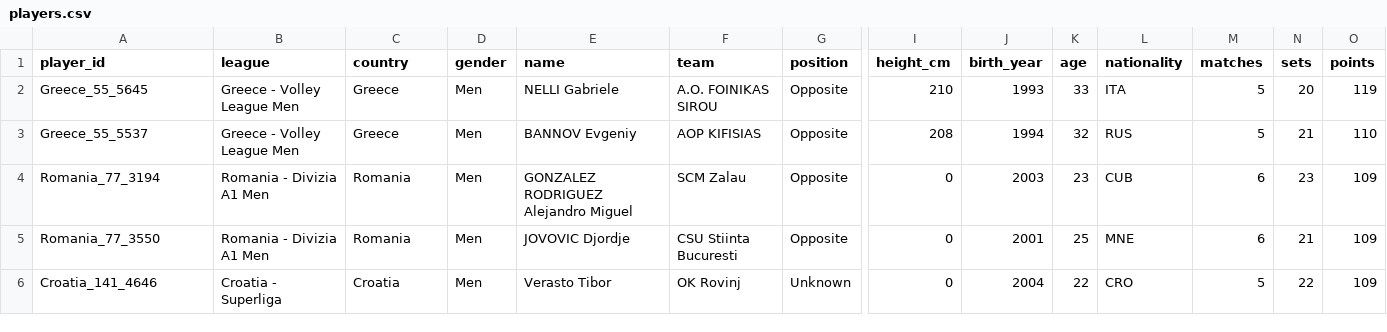
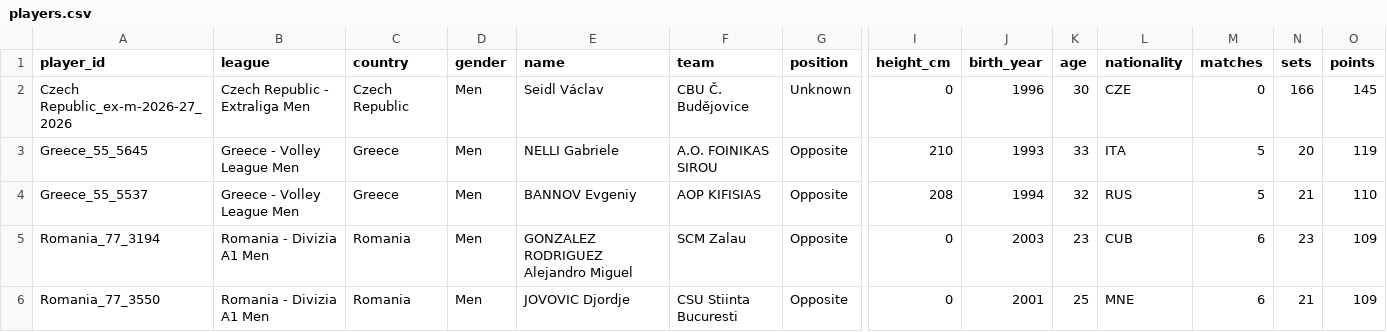
Before and after one commit to michaelaj3007/volley-scouting, a CSV file: data/players.csv, drawn as a sheet; only a part is shown, gaps mark what is left out; the shorter side is filled out with more unchanged rows; rows hold the shown columns only; the diff names each change by its address in the sheet, - before the commit and + after, or states it on an @@ line.

```diff
--- a/data/players.csv
+++ b/data/players.csv
+row 2: Czech Republic_ex-m-2026-27_2026 | Czech Republic - Extraliga Men | Czech Republic | Men | Seidl Václav | CBU Č. Budějovice | Unknown | 0 | 1996 | 30 | CZE | 0 | 166 | 145
```
Also changed, not shown: 1 other file.
